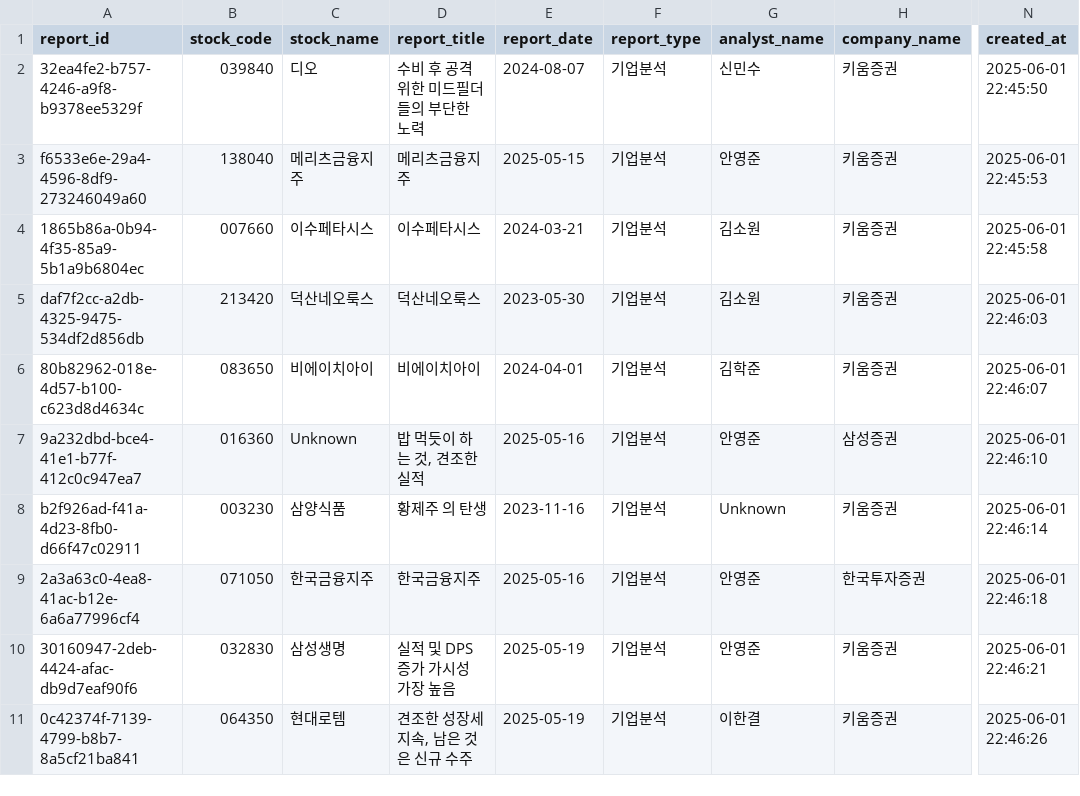
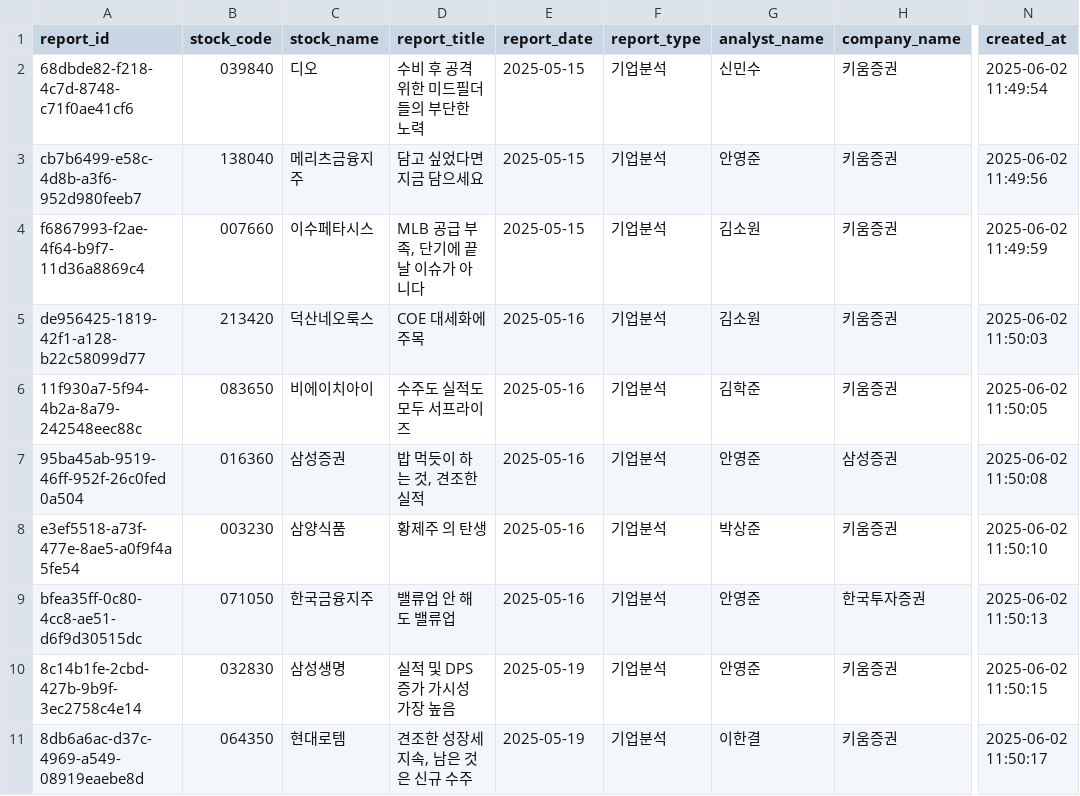
Before and after one commit to 2025-Hanium-project/Finsight, a CSV file: Consensus-ETL/project/consensus_csv/kiwoom_consensus_reports.csv, drawn as a sheet; only a part is shown, gaps mark what is left out; the diff covers the shown part only; the diff names each change by its address in the sheet, - before the commit and + after, or states it on an @@ line.

Commit message:
FIXED : analyst name parsing fixed

```diff
--- a/Consensus-ETL/project/consensus_csv/kiwoom_consensus_reports.csv
+++ b/Consensus-ETL/project/consensus_csv/kiwoom_consensus_reports.csv
-A2 (report_id): 32ea4fe2-b757-4246-a9f8-b9378ee5329f
+A2 (report_id): 68dbde82-f218-4c7d-8748-c71f0ae41cf6
-E2 (report_date): 2024-08-07
+E2 (report_date): 2025-05-15
-N2 (created_at): 2025-06-01 22:45:50
+N2 (created_at): 2025-06-02 11:49:54
-A3 (report_id): f6533e6e-29a4-4596-8df9-273246049a60
+A3 (report_id): cb7b6499-e58c-4d8b-a3f6-952d980feeb7
-D3 (report_title): 메리츠금융지주
+D3 (report_title): 담고 싶었다면 지금 담으세요
-N3 (created_at): 2025-06-01 22:45:53
+N3 (created_at): 2025-06-02 11:49:56
-A4 (report_id): 1865b86a-0b94-4f35-85a9-5b1a9b6804ec
+A4 (report_id): f6867993-f2ae-4f64-b9f7-11d36a8869c4
-D4 (report_title): 이수페타시스
+D4 (report_title): MLB 공급 부족, 단기에 끝날 이슈가 아니다
-E4 (report_date): 2024-03-21
+E4 (report_date): 2025-05-15
-N4 (created_at): 2025-06-01 22:45:58
+N4 (created_at): 2025-06-02 11:49:59
-A5 (report_id): daf7f2cc-a2db-4325-9475-534df2d856db
+A5 (report_id): de956425-1819-42f1-a128-b22c58099d77
-D5 (report_title): 덕산네오룩스
+D5 (report_title): COE 대세화에 주목
-E5 (report_date): 2023-05-30
+E5 (report_date): 2025-05-16
-N5 (created_at): 2025-06-01 22:46:03
+N5 (created_at): 2025-06-02 11:50:03
-A6 (report_id): 80b82962-018e-4d57-b100-c623d8d4634c
+A6 (report_id): 11f930a7-5f94-4b2a-8a79-242548eec88c
-D6 (report_title): 비에이치아이
+D6 (report_title): 수주도 실적도 모두 서프라이즈
-E6 (report_date): 2024-04-01
+E6 (report_date): 2025-05-16
-N6 (created_at): 2025-06-01 22:46:07
+N6 (created_at): 2025-06-02 11:50:05
-A7 (report_id): 9a232dbd-bce4-41e1-b77f-412c0c947ea7
+A7 (report_id): 95ba45ab-9519-46ff-952f-26c0fed0a504
-C7 (stock_name): Unknown
+C7 (stock_name): 삼성증권
-N7 (created_at): 2025-06-01 22:46:10
+N7 (created_at): 2025-06-02 11:50:08
-A8 (report_id): b2f926ad-f41a-4d23-8fb0-d66f47c02911
+A8 (report_id): e3ef5518-a73f-477e-8ae5-a0f9f4a5fe54
-E8 (report_date): 2023-11-16
+E8 (report_date): 2025-05-16
-G8 (analyst_name): Unknown
+G8 (analyst_name): 박상준
-N8 (created_at): 2025-06-01 22:46:14
+N8 (created_at): 2025-06-02 11:50:10
-A9 (report_id): 2a3a63c0-4ea8-41ac-b12e-6a6a77996cf4
+A9 (report_id): bfea35ff-0c80-4cc8-ae51-d6f9d30515dc
-D9 (report_title): 한국금융지주
+D9 (report_title): 밸류업 안 해도 밸류업
-N9 (created_at): 2025-06-01 22:46:18
+N9 (created_at): 2025-06-02 11:50:13
-A10 (report_id): 30160947-2deb-4424-afac-db9d7eaf90f6
+A10 (report_id): 8c14b1fe-2cbd-427b-9b9f-3ec2758c4e14
-N10 (created_at): 2025-06-01 22:46:21
+N10 (created_at): 2025-06-02 11:50:15
-A11 (report_id): 0c42374f-7139-4799-b8b7-8a5cf21ba841
+A11 (report_id): 8db6a6ac-d37c-4969-a549-08919eaebe8d
-N11 (created_at): 2025-06-01 22:46:26
+N11 (created_at): 2025-06-02 11:50:17
```
Also changed, not shown: 17 edited cells elsewhere in this file, 3 other files.
